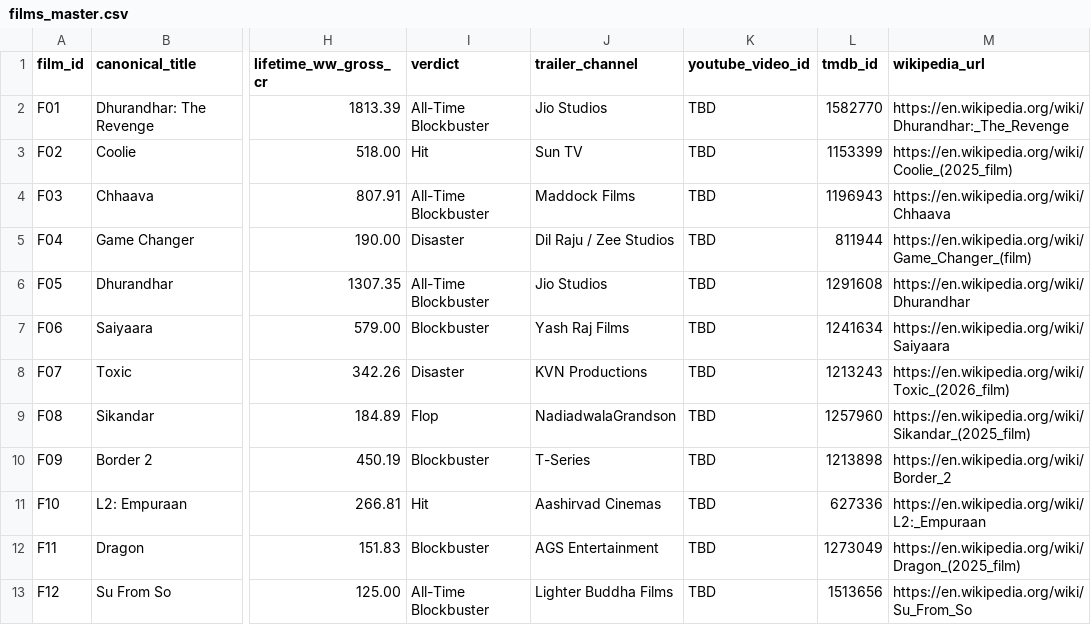
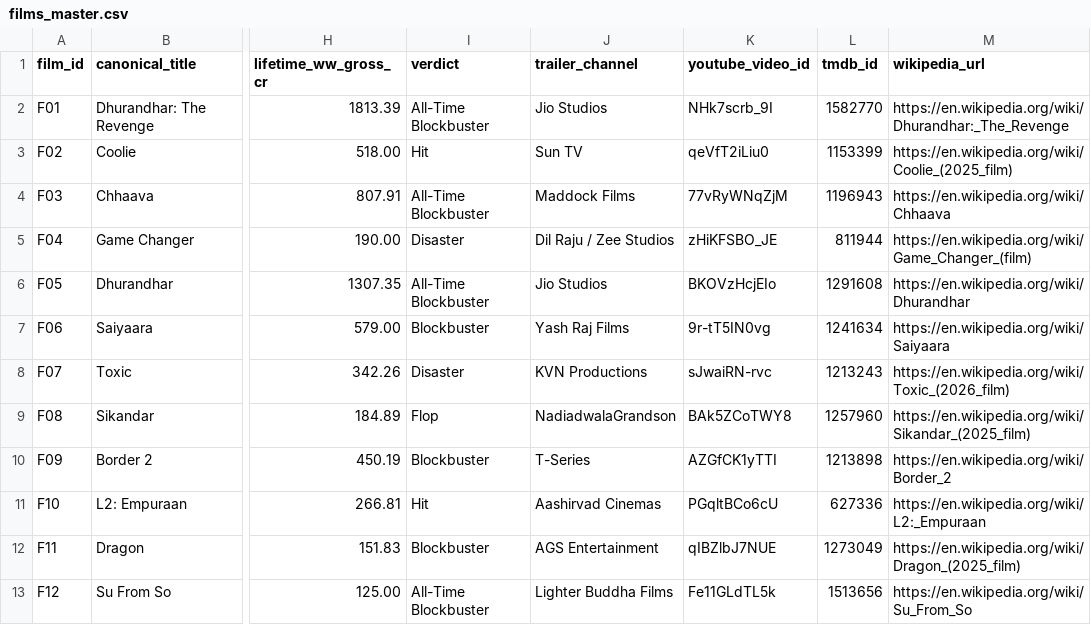
Before and after one commit to SumithShet18/release-day-radar, a CSV file: data/raw/films_master.csv, drawn as a sheet; only a part is shown, gaps mark what is left out; the diff names each change by its address in the sheet, - before the commit and + after, or states it on an @@ line.

```diff
--- a/data/raw/films_master.csv
+++ b/data/raw/films_master.csv
-K2 (youtube_video_id): TBD
+K2 (youtube_video_id): NHk7scrb_9I
-K3 (youtube_video_id): TBD
+K3 (youtube_video_id): qeVfT2iLiu0
-K4 (youtube_video_id): TBD
+K4 (youtube_video_id): 77vRyWNqZjM
-K5 (youtube_video_id): TBD
+K5 (youtube_video_id): zHiKFSBO_JE
-K6 (youtube_video_id): TBD
+K6 (youtube_video_id): BKOVzHcjEIo
-K7 (youtube_video_id): TBD
+K7 (youtube_video_id): 9r-tT5IN0vg
-K8 (youtube_video_id): TBD
+K8 (youtube_video_id): sJwaiRN-rvc
-K9 (youtube_video_id): TBD
+K9 (youtube_video_id): BAk5ZCoTWY8
-K10 (youtube_video_id): TBD
+K10 (youtube_video_id): AZGfCK1yTTI
-K11 (youtube_video_id): TBD
+K11 (youtube_video_id): PGqltBCo6cU
-K12 (youtube_video_id): TBD
+K12 (youtube_video_id): qIBZlbJ7NUE
-K13 (youtube_video_id): TBD
+K13 (youtube_video_id): Fe11GLdTL5k
```
Also changed, not shown: data/clean/access_log_05_tmdb.csv, docs/cleaning_log.csv, 54 other files.
